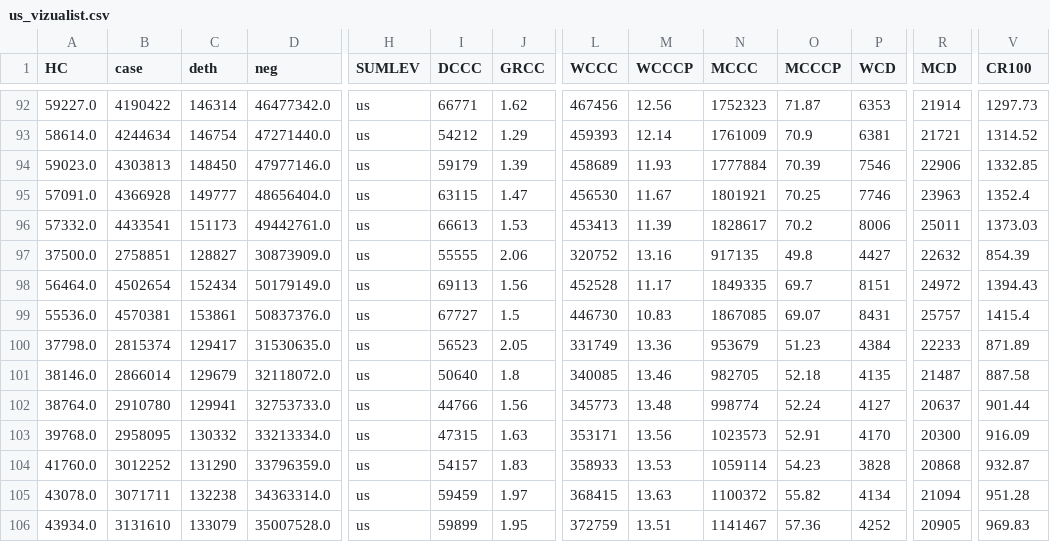
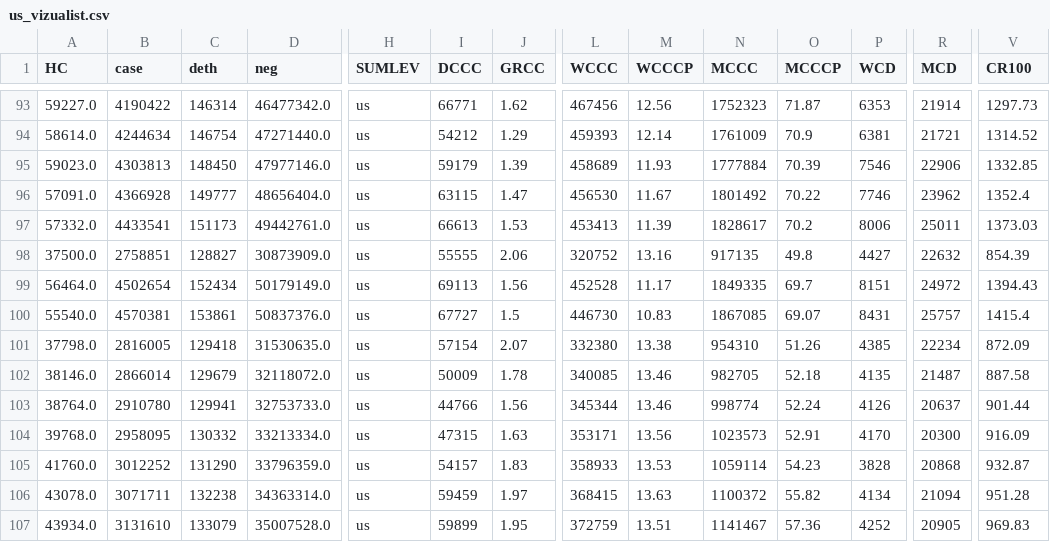
Before and after one commit to vedadr/CORONA19_VIZUALIST, a CSV file: us_vizualist.csv, drawn as a sheet; only a part is shown, gaps mark what is left out; addresses are those after the commit; the diff covers the shown part only; the diff names each change by its address in the sheet, - before the commit and + after, or states it on an @@ line.

```diff
--- a/us_vizualist.csv
+++ b/us_vizualist.csv
-N96 (MCCC): 1801921
+N96 (MCCC): 1801492
-O96 (MCCCP): 70.25
+O96 (MCCCP): 70.22
-R96 (MCD): 23963
+R96 (MCD): 23962
-A100 (HC): 55536.0
+A100 (HC): 55540.0
-B101 (case): 2815374
+B101 (case): 2816005
-C101 (deth): 129417
+C101 (deth): 129418
-I101 (DCCC): 56523
+I101 (DCCC): 57154
-J101 (GRCC): 2.05
+J101 (GRCC): 2.07
-L101 (WCCC): 331749
+L101 (WCCC): 332380
-M101 (WCCCP): 13.36
+M101 (WCCCP): 13.38
-N101 (MCCC): 953679
+N101 (MCCC): 954310
-O101 (MCCCP): 51.23
+O101 (MCCCP): 51.26
-P101 (WCD): 4384
+P101 (WCD): 4385
-R101 (MCD): 22233
+R101 (MCD): 22234
-V101 (CR100): 871.89
+V101 (CR100): 872.09
-I102 (DCCC): 50640
+I102 (DCCC): 50009
-J102 (GRCC): 1.8
+J102 (GRCC): 1.78
-L103 (WCCC): 345773
+L103 (WCCC): 345344
-M103 (WCCCP): 13.48
+M103 (WCCCP): 13.46
-P103 (WCD): 4127
+P103 (WCD): 4126
```
Also changed, not shown: 1 added row and 42 edited cells elsewhere in this file, 1 other file.
